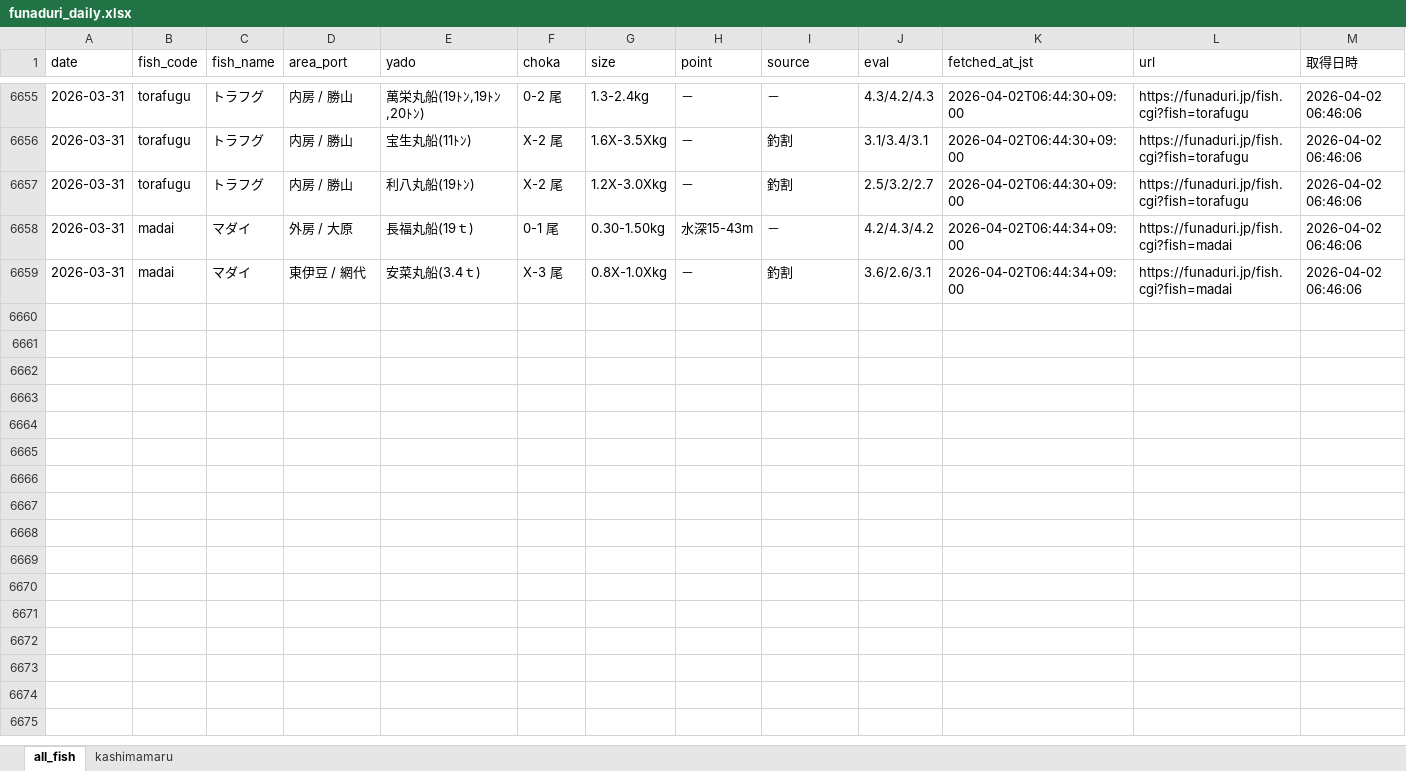
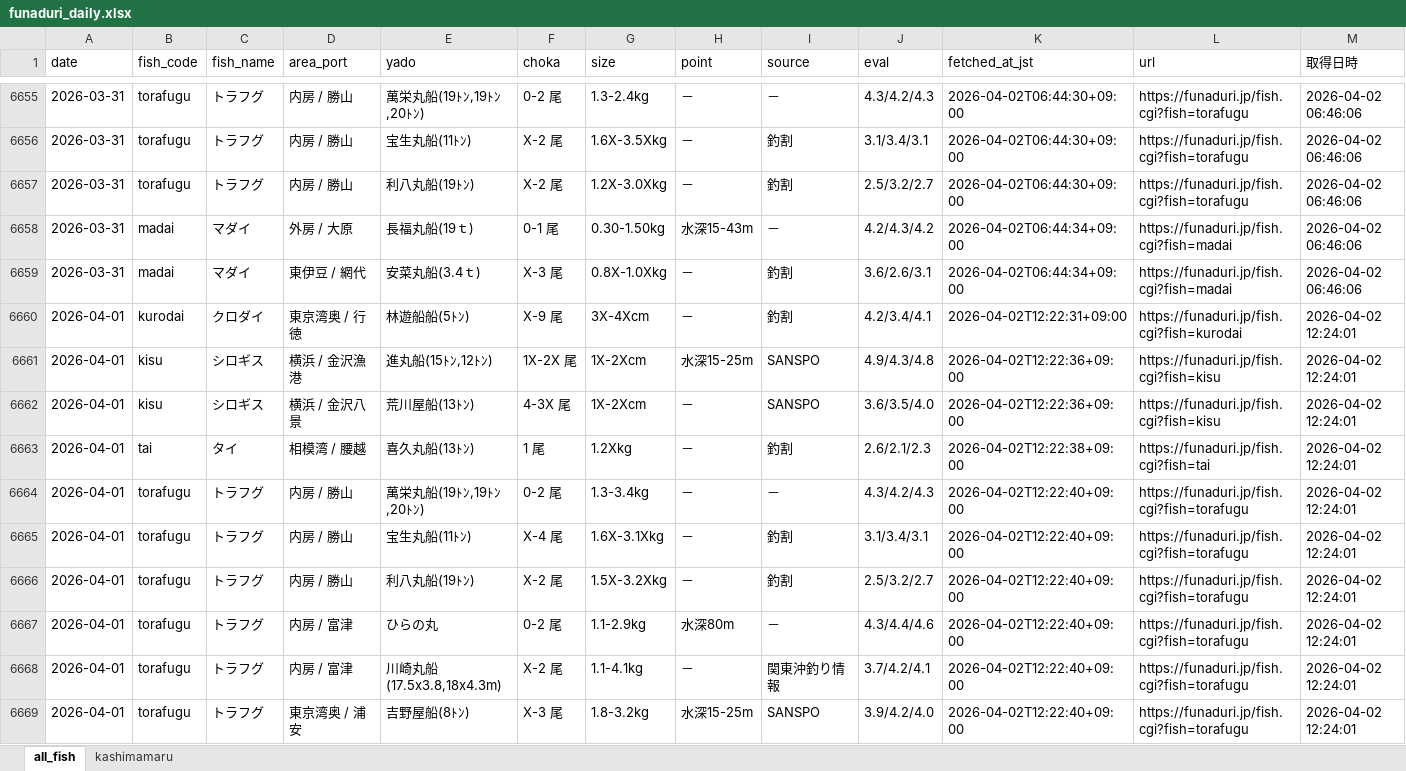
Before and after one commit to haradatakahiro/funaduri-tatiuo-auto, an Excel workbook: data/funaduri_daily.xlsx, sheet all_fish, drawn as a sheet; only a part is shown, gaps mark what is left out; values as stored, in another font and other column widths than the file's, no borders; the diff covers the shown part only; the diff names each change by its address in the sheet, - before the commit and + after, or states it on an @@ line.

```diff
--- a/data/funaduri_daily.xlsx (sheet all_fish)
+++ b/data/funaduri_daily.xlsx (sheet all_fish)
+row 6660: 2026-04-01 | kurodai | クロダイ | 東京湾奥 / 行徳 | 林遊船船(5ﾄﾝ) | X-9 尾 | 3X-4Xcm | － | 釣割 | 4.2/3.4/4.1 | 2026-04-02T12:22:31+09:00 | https://funaduri.jp/fish.cgi?fish=kurodai | 2026-04-02 12:24:01
+row 6661: 2026-04-01 | kisu | シロギス | 横浜 / 金沢漁港 | 進丸船(15ﾄﾝ,12ﾄﾝ) | 1X-2X 尾 | 1X-2Xcm | 水深15-25m | SANSPO | 4.9/4.3/4.8 | 2026-04-02T12:22:36+09:00 | https://funaduri.jp/fish.cgi?fish=kisu | 2026-04-02 12:24:01
+row 6662: 2026-04-01 | kisu | シロギス | 横浜 / 金沢八景 | 荒川屋船(13ﾄﾝ) | 4-3X 尾 | 1X-2Xcm | － | SANSPO | 3.6/3.5/4.0 | 2026-04-02T12:22:36+09:00 | https://funaduri.jp/fish.cgi?fish=kisu | 2026-04-02 12:24:01
+row 6663: 2026-04-01 | tai | タイ | 相模湾 / 腰越 | 喜久丸船(13ﾄﾝ) | 1 尾 | 1.2Xkg | － | 釣割 | 2.6/2.1/2.3 | 2026-04-02T12:22:38+09:00 | https://funaduri.jp/fish.cgi?fish=tai | 2026-04-02 12:24:01
+row 6664: 2026-04-01 | torafugu | トラフグ | 内房 / 勝山 | 萬栄丸船(19ﾄﾝ,19ﾄﾝ,20ﾄﾝ) | 0-2 尾 | 1.3-3.4kg | － | － | 4.3/4.2/4.3 | 2026-04-02T12:22:40+09:00 | https://funaduri.jp/fish.cgi?fish=torafugu | 2026-04-02 12:24:01
+row 6665: 2026-04-01 | torafugu | トラフグ | 内房 / 勝山 | 宝生丸船(11ﾄﾝ) | X-4 尾 | 1.6X-3.1Xkg | － | 釣割 | 3.1/3.4/3.1 | 2026-04-02T12:22:40+09:00 | https://funaduri.jp/fish.cgi?fish=torafugu | 2026-04-02 12:24:01
+row 6666: 2026-04-01 | torafugu | トラフグ | 内房 / 勝山 | 利八丸船(19ﾄﾝ) | X-2 尾 | 1.5X-3.2Xkg | － | 釣割 | 2.5/3.2/2.7 | 2026-04-02T12:22:40+09:00 | https://funaduri.jp/fish.cgi?fish=torafugu | 2026-04-02 12:24:01
+row 6667: 2026-04-01 | torafugu | トラフグ | 内房 / 富津 | ひらの丸 | 0-2 尾 | 1.1-2.9kg | 水深80m | － | 4.3/4.4/4.6 | 2026-04-02T12:22:40+09:00 | https://funaduri.jp/fish.cgi?fish=torafugu | 2026-04-02 12:24:01
+row 6668: 2026-04-01 | torafugu | トラフグ | 内房 / 富津 | 川崎丸船(17.5x3.8,18x4.3m) | X-2 尾 | 1.1-4.1kg | － | 関東沖釣り情報 | 3.7/4.2/4.1 | 2026-04-02T12:22:40+09:00 | https://funaduri.jp/fish.cgi?fish=torafugu | 2026-04-02 12:24:01
+row 6669: 2026-04-01 | torafugu | トラフグ | 東京湾奥 / 浦安 | 吉野屋船(8ﾄﾝ) | X-3 尾 | 1.8-3.2kg | 水深15-25m | SANSPO | 3.9/4.2/4.0 | 2026-04-02T12:22:40+09:00 | https://funaduri.jp/fish.cgi?fish=torafugu | 2026-04-02 12:24:01
```
Also changed, not shown: 17 added rows elsewhere in this sheet, sheet kashimamaru.
